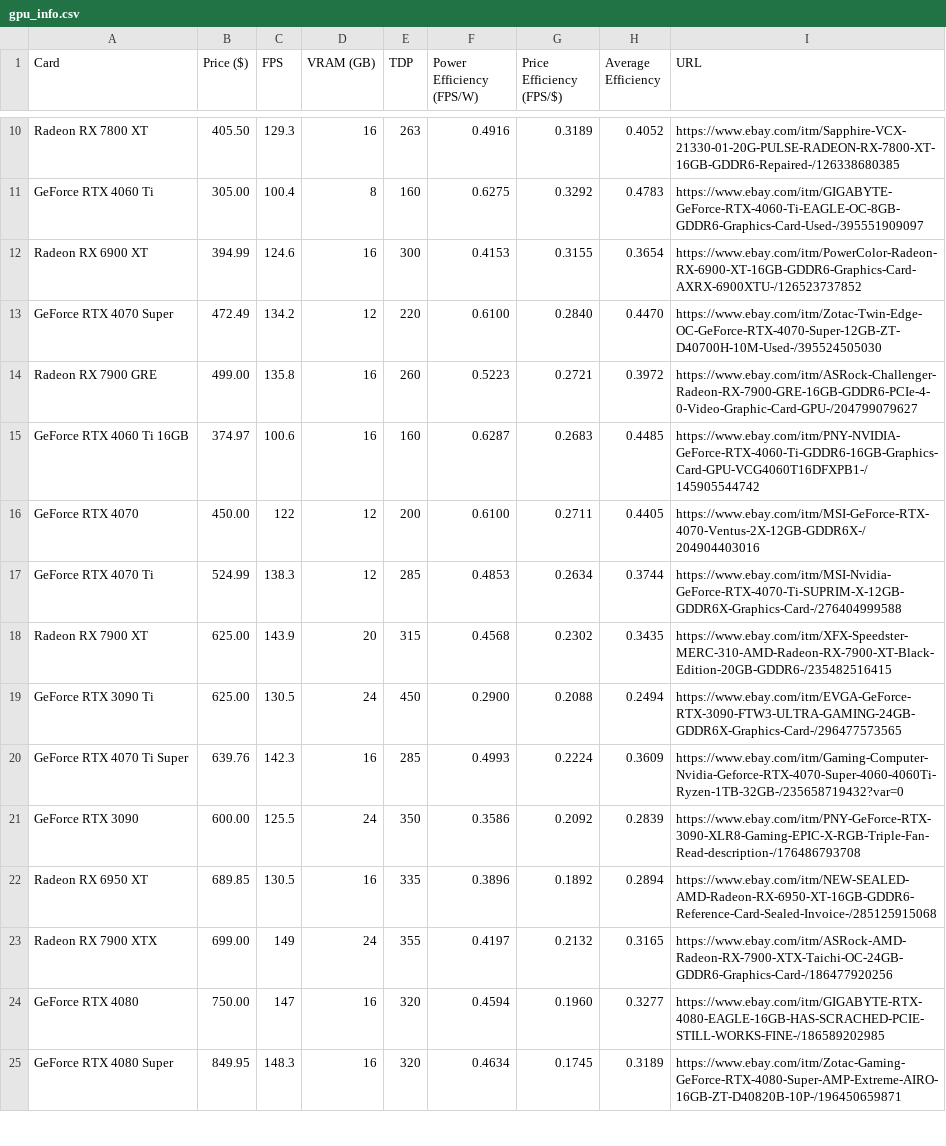
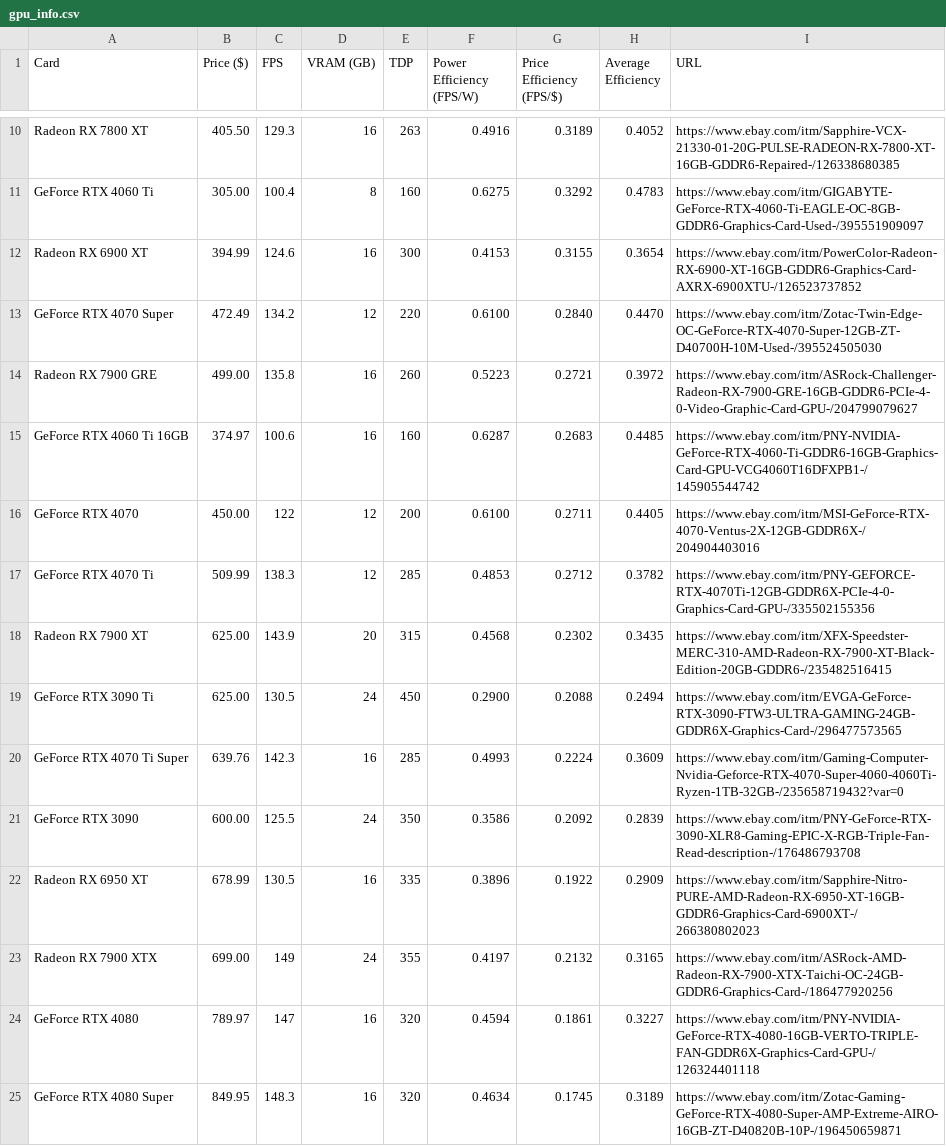
Before and after one commit to Logan-Fouts/componentTracking, a CSV file: gpu_info.csv, drawn as a sheet; only a part is shown, gaps mark what is left out; the diff covers the shown part only.

```diff
--- a/gpu_info.csv
+++ b/gpu_info.csv
@@ -16,3 +16,3 @@ GeForce RTX 4060 Ti 16GB,374.97,100.6,16,160,0.6287,0.2683,0.4485,https://www.eb
 GeForce RTX 4070,450.00,122,12,200,0.6100,0.2711,0.4405,https://www.ebay.com/itm/MSI-GeForce-RTX-4070-Ventus-2X-12GB-GDDR6X-/204904403016
-GeForce RTX 4070 Ti,524.99,138.3,12,285,0.4853,0.2634,0.3744,https://www.ebay.com/itm/MSI-Nvidia-GeForce-RTX-4070-Ti-SUPRIM-X-12GB-GDDR6X-Graphics-Card-/276404999588
+GeForce RTX 4070 Ti,509.99,138.3,12,285,0.4853,0.2712,0.3782,https://www.ebay.com/itm/PNY-GEFORCE-RTX-4070Ti-12GB-GDDR6X-PCIe-4-0-Graphics-Card-GPU-/335502155356
 Radeon RX 7900 XT,625.00,143.9,20,315,0.4568,0.2302,0.3435,https://www.ebay.com/itm/XFX-Speedster-MERC-310-AMD-Radeon-RX-7900-XT-Black-Edition-20GB-GDDR6-/235482516415
@@ -21,5 +21,5 @@ GeForce RTX 4070 Ti Super,639.76,142.3,16,285,0.4993,0.2224,0.3609,https://www.e
 GeForce RTX 3090,600.00,125.5,24,350,0.3586,0.2092,0.2839,https://www.ebay.com/itm/PNY-GeForce-RTX-3090-XLR8-Gaming-EPIC-X-RGB-Triple-Fan-Read-description-/176486793708
-Radeon RX 6950 XT,689.85,130.5,16,335,0.3896,0.1892,0.2894,https://www.ebay.com/itm/NEW-SEALED-AMD-Radeon-RX-6950-XT-16GB-GDDR6-Reference-Card-Sealed-Invoice-/285125915068
+Radeon RX 6950 XT,678.99,130.5,16,335,0.3896,0.1922,0.2909,https://www.ebay.com/itm/Sapphire-Nitro-PURE-AMD-Radeon-RX-6950-XT-16GB-GDDR6-Graphics-Card-6900XT-/266380802023
 Radeon RX 7900 XTX,699.00,149,24,355,0.4197,0.2132,0.3165,https://www.ebay.com/itm/ASRock-AMD-Radeon-RX-7900-XTX-Taichi-OC-24GB-GDDR6-Graphics-Card-/186477920256
-GeForce RTX 4080,750.00,147,16,320,0.4594,0.1960,0.3277,https://www.ebay.com/itm/GIGABYTE-RTX-4080-EAGLE-16GB-HAS-SCRACHED-PCIE-STILL-WORKS-FINE-/186589202985
+GeForce RTX 4080,789.97,147,16,320,0.4594,0.1861,0.3227,https://www.ebay.com/itm/PNY-NVIDIA-GeForce-RTX-4080-16GB-VERTO-TRIPLE-FAN-GDDR6X-Graphics-Card-GPU-/126324401118
 GeForce RTX 4080 Super,849.95,148.3,16,320,0.4634,0.1745,0.3189,https://www.ebay.com/itm/Zotac-Gaming-GeForce-RTX-4080-Super-AMP-Extreme-AIRO-16GB-ZT-D40820B-10P-/196450659871
```
Also changed, not shown: 63 edited cells elsewhere in this file, 2 other files.
